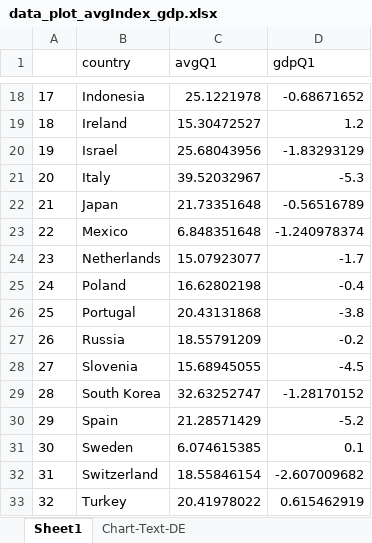
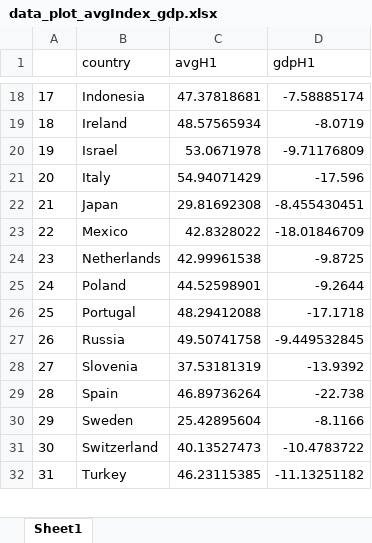
Before and after one commit to philippotto-hauber/impact-lockdown-growth, an Excel workbook: data_plot_avgIndex_gdp.xlsx, sheet Sheet1, drawn as a sheet; only a part is shown, gaps mark what is left out; values as stored, in another font and other column widths than the file's, no borders; charts and pictures not drawn; removed rows and columns are numbered as before the commit, all else as after; the diff covers the shown part only; the diff names each change by its address in the sheet, - before the commit and + after, or states it on an @@ line.

```diff
--- a/data_plot_avgIndex_gdp.xlsx (sheet Sheet1)
+++ b/data_plot_avgIndex_gdp.xlsx (sheet Sheet1)
-sheet tab: Chart-Text-DE
-C1: avgQ1
+C1: avgH1
-D1: gdpQ1
+D1: gdpH1
-C18 (avgH1): 25.1221978
+C18 (avgH1): 47.37818681
-D18 (gdpH1): -0.68671652
+D18 (gdpH1): -7.58885174
-C19 (avgH1): 15.30472527
+C19 (avgH1): 48.57565934
-D19 (gdpH1): 1.2
+D19 (gdpH1): -8.0719
-C20 (avgH1): 25.68043956
+C20 (avgH1): 53.0671978
-D20 (gdpH1): -1.83293129
+D20 (gdpH1): -9.71176809
-C21 (avgH1): 39.52032967
+C21 (avgH1): 54.94071429
-D21 (gdpH1): -5.3
+D21 (gdpH1): -17.596
-C22 (avgH1): 21.73351648
+C22 (avgH1): 29.81692308
-D22 (gdpH1): -0.56516789
+D22 (gdpH1): -8.455430451
-C23 (avgH1): 6.848351648
+C23 (avgH1): 42.8328022
-D23 (gdpH1): -1.240978374
+D23 (gdpH1): -18.01846709
-C24 (avgH1): 15.07923077
+C24 (avgH1): 42.99961538
-D24 (gdpH1): -1.7
+D24 (gdpH1): -9.8725
-C25 (avgH1): 16.62802198
+C25 (avgH1): 44.52598901
-D25 (gdpH1): -0.4
+D25 (gdpH1): -9.2644
-C26 (avgH1): 20.43131868
+C26 (avgH1): 48.29412088
-D26 (gdpH1): -3.8
+D26 (gdpH1): -17.1718
-C27 (avgH1): 18.55791209
+C27 (avgH1): 49.50741758
-D27 (gdpH1): -0.2
+D27 (gdpH1): -9.449532845
-C28 (avgH1): 15.68945055
+C28 (avgH1): 37.53181319
-D28 (gdpH1): -4.5
+D28 (gdpH1): -13.9392
-row 29: 28 | South Korea | 32.63252747 | -1.28170152
@@ column A renumbered from row 29 down @@
-C29 (avgH1): 21.28571429
+C29 (avgH1): 46.89736264
-D29 (gdpH1): -5.2
+D29 (gdpH1): -22.738
-C30 (avgH1): 6.074615385
+C30 (avgH1): 25.42895604
-D30 (gdpH1): 0.1
+D30 (gdpH1): -8.1166
-C31 (avgH1): 18.55846154
+C31 (avgH1): 40.13527473
-D31 (gdpH1): -2.607009682
+D31 (gdpH1): -10.4783722
-C32 (avgH1): 20.41978022
+C32 (avgH1): 46.23115385
-D32 (gdpH1): 0.615462919
+D32 (gdpH1): -11.13251182
```
Also changed, not shown: 36 edited cells elsewhere in this sheet, charts or pictures, 6 other files.
